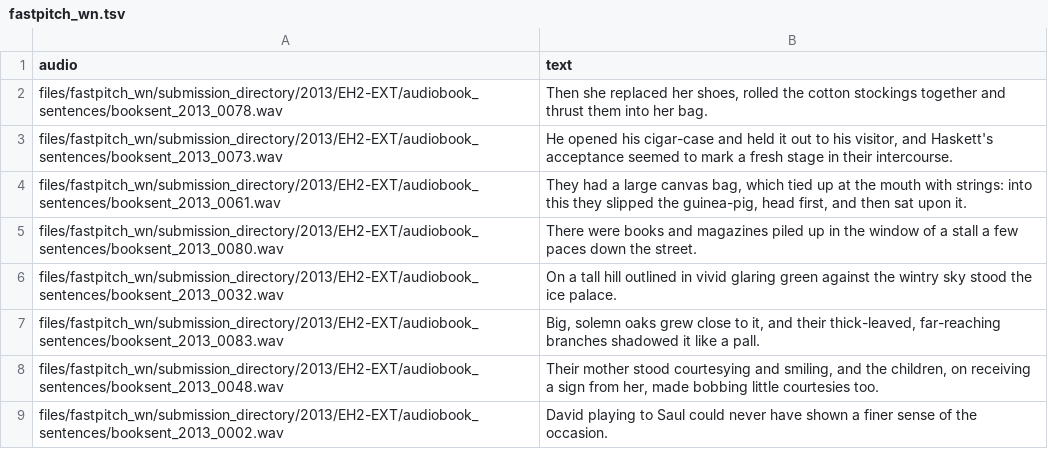
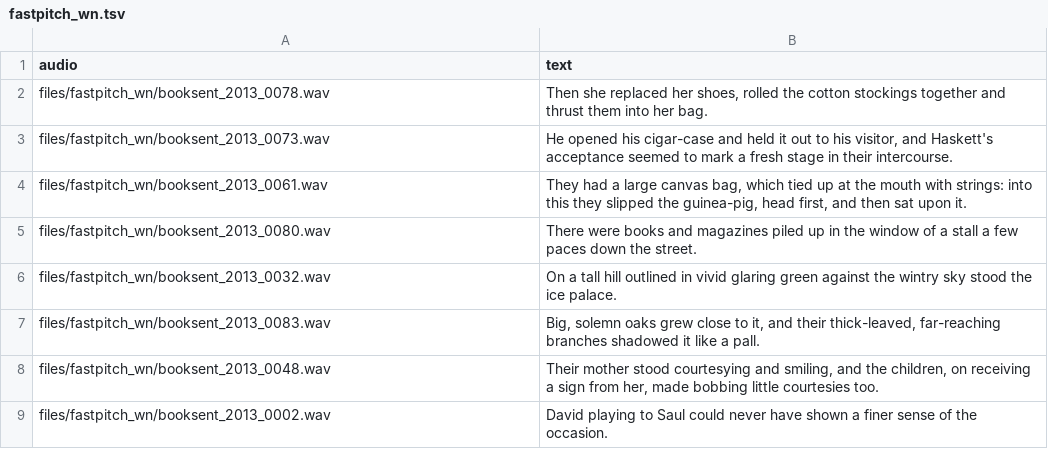
Before and after one commit to sigmedia/bc_2013_extension, a TSV file: evaluation/ranked-choice-voting/systems/core_test/fastpitch_wn.tsv, drawn as a sheet.

```diff
--- a/evaluation/ranked-choice-voting/systems/core_test/fastpitch_wn.tsv
+++ b/evaluation/ranked-choice-voting/systems/core_test/fastpitch_wn.tsv
@@ -1,9 +1,9 @@
 audio	text
-files/fastpitch_wn/submission_directory/2013/EH2-EXT/audiobook_sentences/booksent_2013_0078.wav	Then she replaced her shoes, rolled the cotton stockings together and thrust them into her bag.
-files/fastpitch_wn/submission_directory/2013/EH2-EXT/audiobook_sentences/booksent_2013_0073.wav	He opened his cigar-case and held it out to his visitor, and Haskett's acceptance seemed to mark a fresh stage in their intercourse.
-files/fastpitch_wn/submission_directory/2013/EH2-EXT/audiobook_sentences/booksent_2013_0061.wav	They had a large canvas bag, which tied up at the mouth with strings: into this they slipped the guinea-pig, head first, and then sat upon it.
-files/fastpitch_wn/submission_directory/2013/EH2-EXT/audiobook_sentences/booksent_2013_0080.wav	There were books and magazines piled up in the window of a stall a few paces down the street.
-files/fastpitch_wn/submission_directory/2013/EH2-EXT/audiobook_sentences/booksent_2013_0032.wav	On a tall hill outlined in vivid glaring green against the wintry sky stood the ice palace.
-files/fastpitch_wn/submission_directory/2013/EH2-EXT/audiobook_sentences/booksent_2013_0083.wav	Big, solemn oaks grew close to it, and their thick-leaved, far-reaching branches shadowed it like a pall.
-files/fastpitch_wn/submission_directory/2013/EH2-EXT/audiobook_sentences/booksent_2013_0048.wav	Their mother stood courtesying and smiling, and the children, on receiving a sign from her, made bobbing little courtesies too.
-files/fastpitch_wn/submission_directory/2013/EH2-EXT/audiobook_sentences/booksent_2013_0002.wav	David playing to Saul could never have shown a finer sense of the occasion.
+files/fastpitch_wn/booksent_2013_0078.wav	Then she replaced her shoes, rolled the cotton stockings together and thrust them into her bag.
+files/fastpitch_wn/booksent_2013_0073.wav	He opened his cigar-case and held it out to his visitor, and Haskett's acceptance seemed to mark a fresh stage in their intercourse.
+files/fastpitch_wn/booksent_2013_0061.wav	They had a large canvas bag, which tied up at the mouth with strings: into this they slipped the guinea-pig, head first, and then sat upon it.
+files/fastpitch_wn/booksent_2013_0080.wav	There were books and magazines piled up in the window of a stall a few paces down the street.
+files/fastpitch_wn/booksent_2013_0032.wav	On a tall hill outlined in vivid glaring green against the wintry sky stood the ice palace.
+files/fastpitch_wn/booksent_2013_0083.wav	Big, solemn oaks grew close to it, and their thick-leaved, far-reaching branches shadowed it like a pall.
+files/fastpitch_wn/booksent_2013_0048.wav	Their mother stood courtesying and smiling, and the children, on receiving a sign from her, made bobbing little courtesies too.
+files/fastpitch_wn/booksent_2013_0002.wav	David playing to Saul could never have shown a finer sense of the occasion.
```
Also changed, not shown: evaluation/ranked-choice-voting/systems/core_test/degraded.tsv, evaluation/ranked-choice-voting/systems/core_test/fastpitch_wg.tsv, 12 other files.
